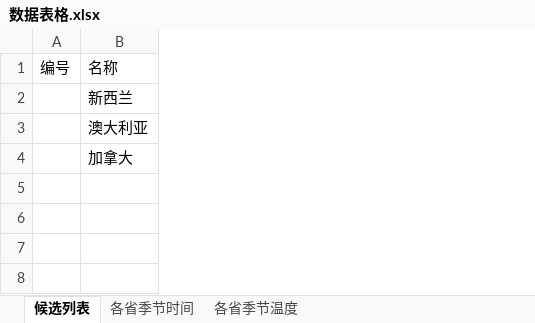
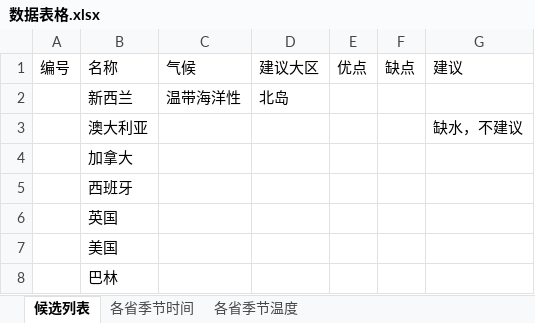
Before and after one commit to brucevsked/vskeddemolist, an Excel workbook: canada/数据表格.xlsx, sheet 候选列表, drawn as a sheet; values as stored, in another font and other column widths than the file's, no borders; the diff names each change by its address in the sheet, - before the commit and + after, or states it on an @@ line.

Commit message:
Update 数据表格.xlsx

```diff
--- a/canada/数据表格.xlsx (sheet 候选列表)
+++ b/canada/数据表格.xlsx (sheet 候选列表)
+column C, rows 1-2: 气候 | 温带海洋性
+column D, rows 1-2: 建议大区 | 北岛
+column E, row 1: 优点
+column F, row 1: 缺点
+column G, rows 1-3: 建议 |  | 缺水，不建议
+row 5:  | 西班牙
+row 6:  | 英国
+row 7:  | 美国
+row 8:  | 巴林
```
